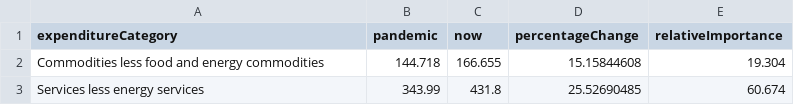
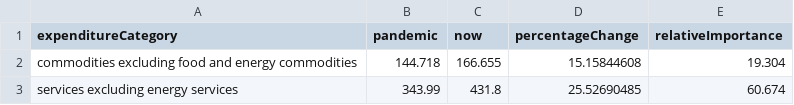
Before and after one commit to amyyuan2244/amyyuan2244.github.io, a CSV file: otherBigCategories.csv, drawn as a sheet.

```diff
--- a/otherBigCategories.csv
+++ b/otherBigCategories.csv
@@ -1,3 +1,3 @@
 expenditureCategory,pandemic,now,percentageChange,relativeImportance
-Commodities less food and energy commodities,144.718,166.655,15.15844608,19.304
-Services less energy services,343.99,431.8,25.52690485,60.674
+commodities excluding food and energy commodities,144.718,166.655,15.15844608,19.304
+services excluding energy services,343.99,431.8,25.52690485,60.674
```
Also changed, not shown: big3.csv, foodAtHomeCategories.csv, 8 other files.
